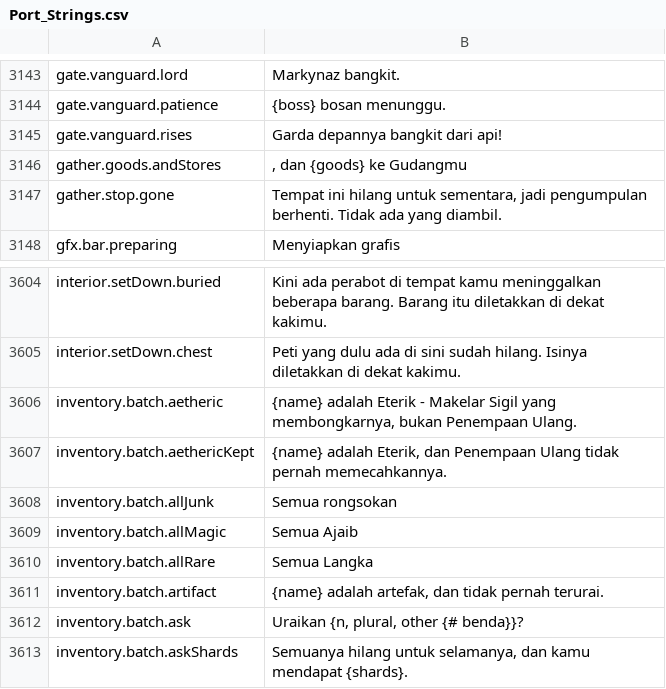
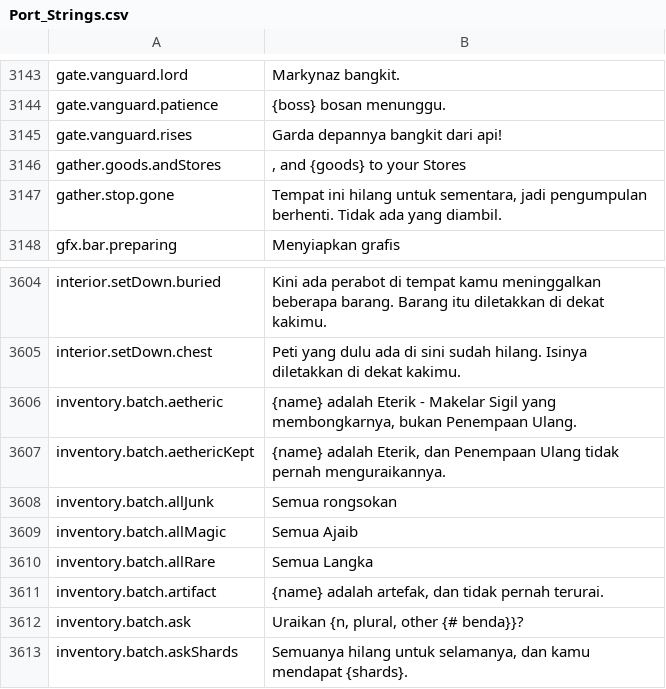
Before and after one commit to Lattymoy/daggerfall-js-source, a CSV file: locales/id/Port_Strings.csv, drawn as a sheet; only a part is shown, gaps mark what is left out.

```diff
--- a/locales/id/Port_Strings.csv
+++ b/locales/id/Port_Strings.csv
@@ -3145,3 +3145,3 @@ gate.vanguard.patience,"{boss} bosan menunggu."
 gate.vanguard.rises,"Garda depannya bangkit dari api!"
-gather.goods.andStores,", dan {goods} ke Gudangmu"
+gather.goods.andStores,", and {goods} to your Stores"
 gather.stop.gone,"Tempat ini hilang untuk sementara, jadi pengumpulan berhenti. Tidak ada yang diambil."
@@ -3606,3 +3606,3 @@ interior.setDown.chest,"Peti yang dulu ada di sini sudah hilang. Isinya diletakk
 inventory.batch.aetheric,"{name} adalah Eterik - Makelar Sigil yang membongkarnya, bukan Penempaan Ulang."
-inventory.batch.aethericKept,"{name} adalah Eterik, dan Penempaan Ulang tidak pernah memecahkannya."
+inventory.batch.aethericKept,"{name} adalah Eterik, dan Penempaan Ulang tidak pernah menguraikannya."
 inventory.batch.allJunk,"Semua rongsokan"
```
Also changed, not shown: locales/bg/Port_Strings.csv, locales/es/Port_Strings.csv, 39 other files.
